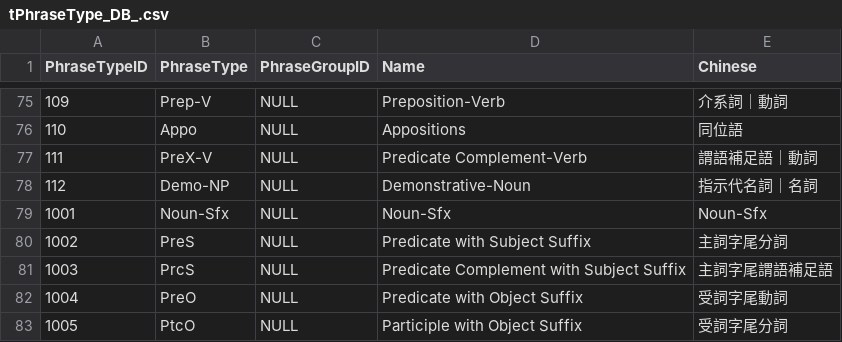
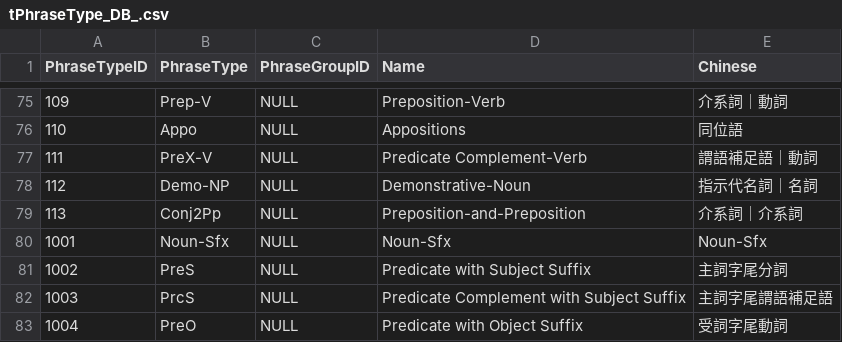
Before and after one commit to PaulHuangTJC/MaculaOT-Phrases, a CSV file: tPhraseType_DB_.csv, drawn as a sheet; only a part is shown, gaps mark what is left out; the shorter side is filled out with more unchanged rows; the diff names each change by its address in the sheet, - before the commit and + after, or states it on an @@ line.

Commit message:
fix PPandPP to Conj2Pp, AdjpaAdjp to Conj2Adj, AdvpandAdvp to Conj2Advp, skip CLandCL, NpaNp, NpandNp

```diff
--- a/tPhraseType_DB_.csv
+++ b/tPhraseType_DB_.csv
+row 79: 113 | Conj2Pp | NULL | Preposition-and-Preposition | 介系詞｜介系詞
```
Also changed, not shown: 1 other file.
